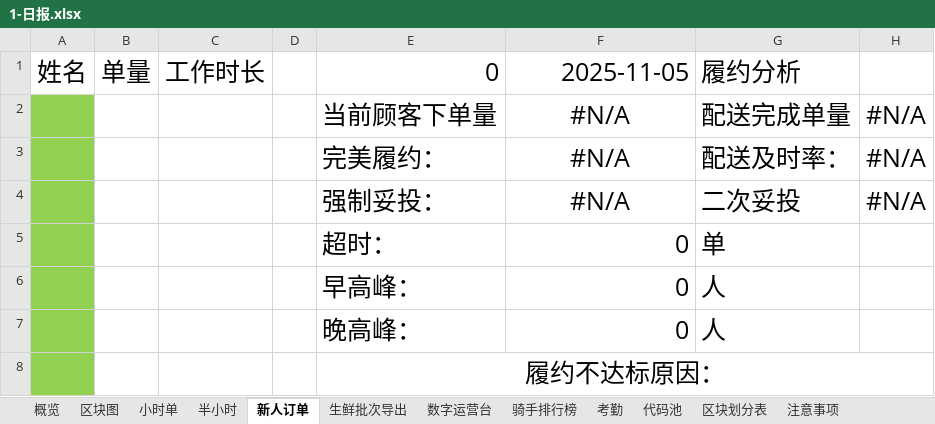
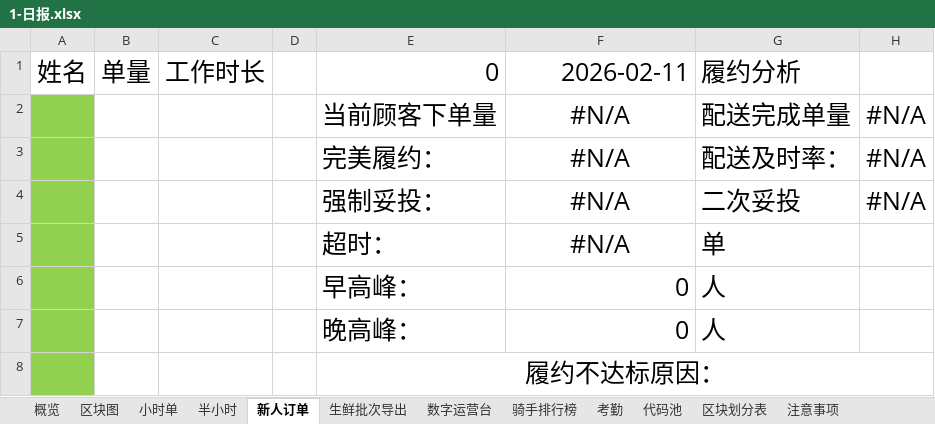
Before and after one commit to MuziShaoxing/muzishaoxing.github.io, an Excel workbook: hema/1-日报.xlsx, sheet 新人订单, drawn as a sheet; values as stored, in another font and other column widths than the file's, no borders; conditional formats not drawn; the diff names each change by its address in the sheet, - before the commit and + after, or states it on an @@ line.

```diff
--- a/hema/1-日报.xlsx (sheet 新人订单)
+++ b/hema/1-日报.xlsx (sheet 新人订单)
-F1: 2025-11-05
+F1: 2026-02-11
-F5: 0
+F5: #N/A
-F5 alignment: right
+F5 alignment: center
```
Also changed, not shown: sheet 概览, 3 other files.
